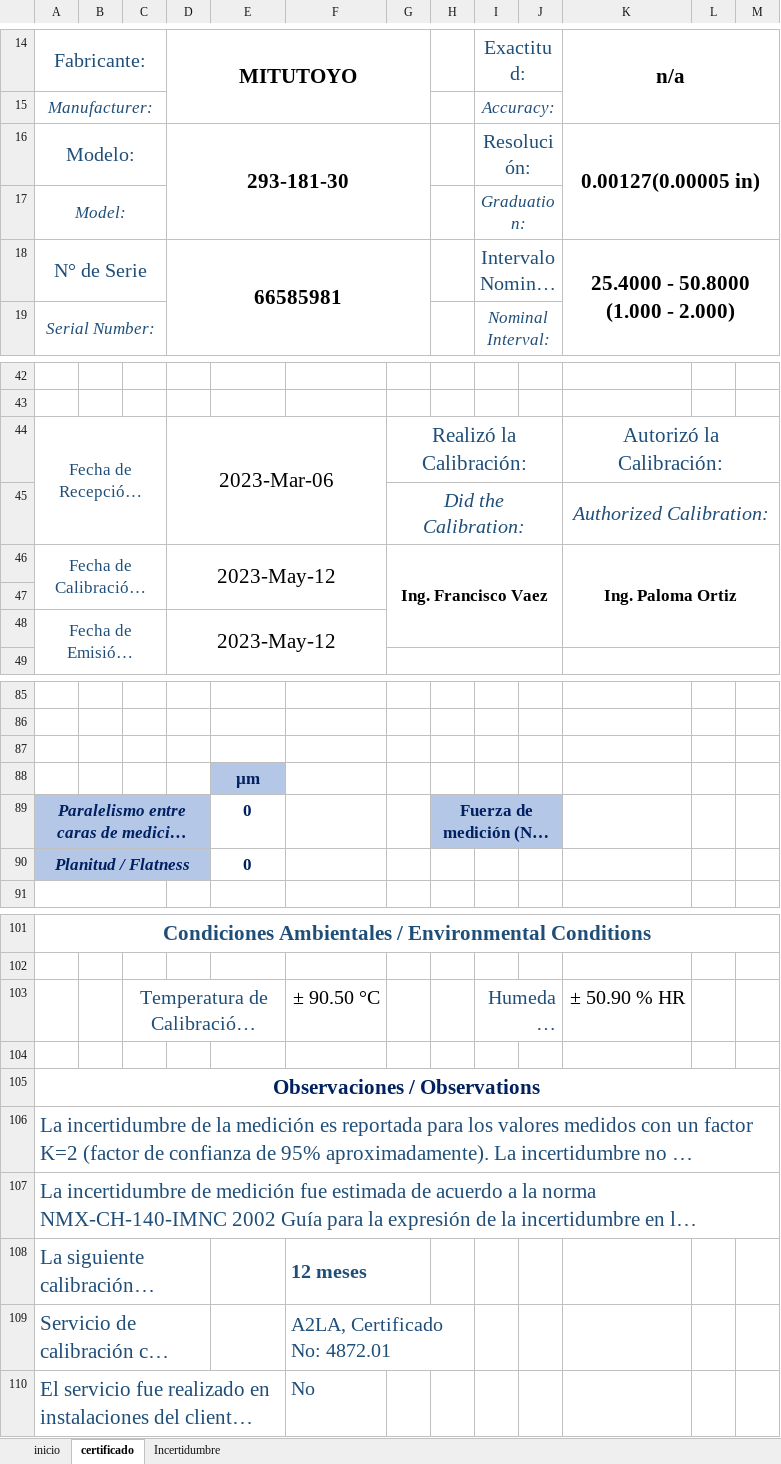
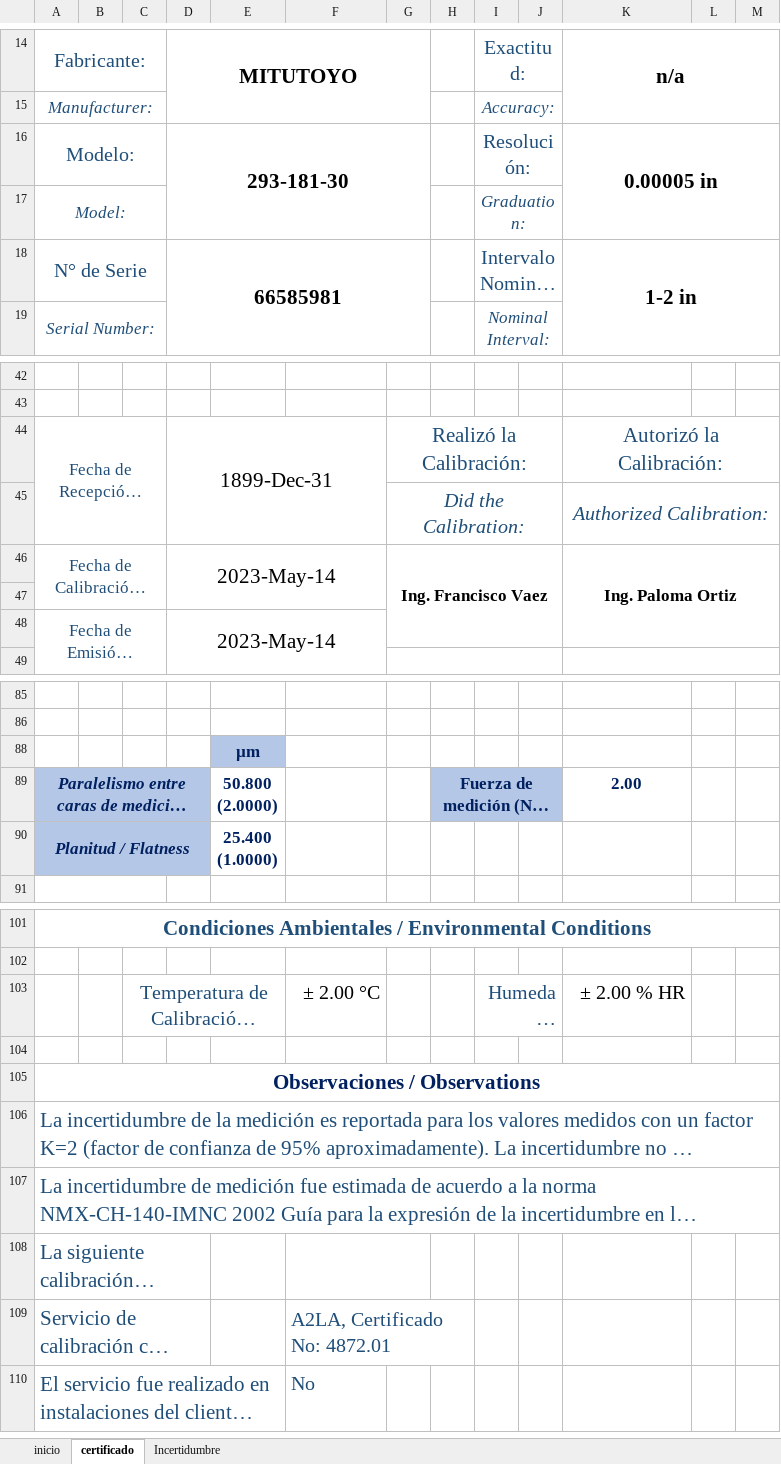
Before and after one commit to hocht/Kalibrix, an Excel workbook: Beta.xlsm, sheet certificado, drawn as a sheet; only a part is shown, gaps mark what is left out; long unchanged cells end in …; values as stored, in another font and other column widths than the file's, no borders; charts and pictures not drawn; ↵ is a line break in a cell; the diff names each change by its address in the sheet, - before the commit and + after, or states it on an @@ line.

```diff
--- a/Beta.xlsm (sheet certificado)
+++ b/Beta.xlsm (sheet certificado)
-K16: 0.00127(0.00005 in)
+K16: 0.00005 in
-K18: 25.4000 - 50.8000 (1.000 - 2.000)
+K18: 1-2 in
-D44: 2023-Mar-06
+D44: 1899-Dec-31
-D46: 2023-May-12
+D46: 2023-May-14
-D48: 2023-May-12
+D48: 2023-May-14
-row 87: (empty)
-E89: 0
+E89: 50.800 ↵ (2.0000)
-K89: (empty)
+K89: 2.00
-E90: 0
+E90: 25.400 ↵ (1.0000)
-F103: ± 90.50 °C
+F103: ± 2.00 °C
-K103: ± 50.90 % HR
+K103: ± 2.00 % HR
-F108: 12 meses
+F108: (empty)
```
Also changed, not shown: sheet Incertidumbre, sheet inicio, formulas that keep their value, charts or pictures.
